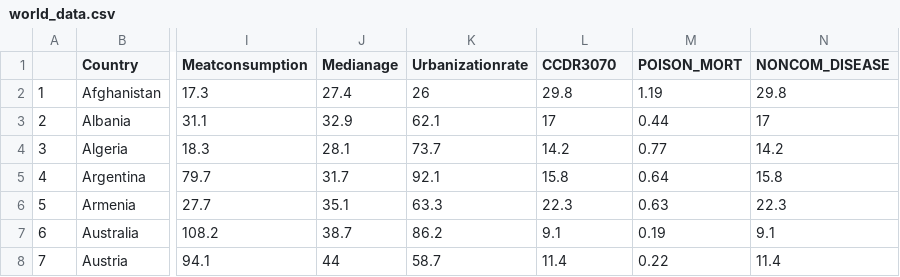
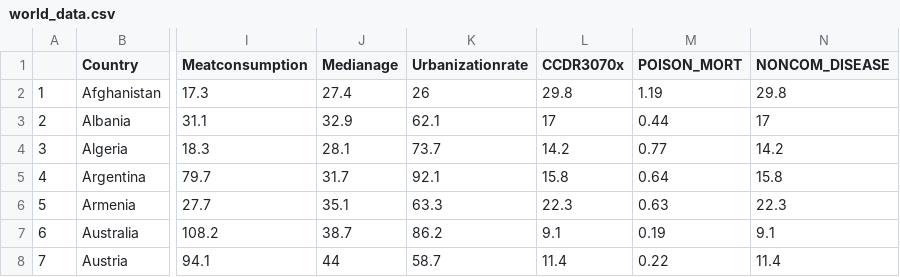
Before and after one commit to nthamilton57/n328_final, a CSV file: world_data.csv, drawn as a sheet; only a part is shown, gaps mark what is left out; the diff names each change by its address in the sheet, - before the commit and + after, or states it on an @@ line.

Commit message:
Update world_data.csv

```diff
--- a/world_data.csv
+++ b/world_data.csv
-L1: CCDR3070
+L1: CCDR3070x
```
